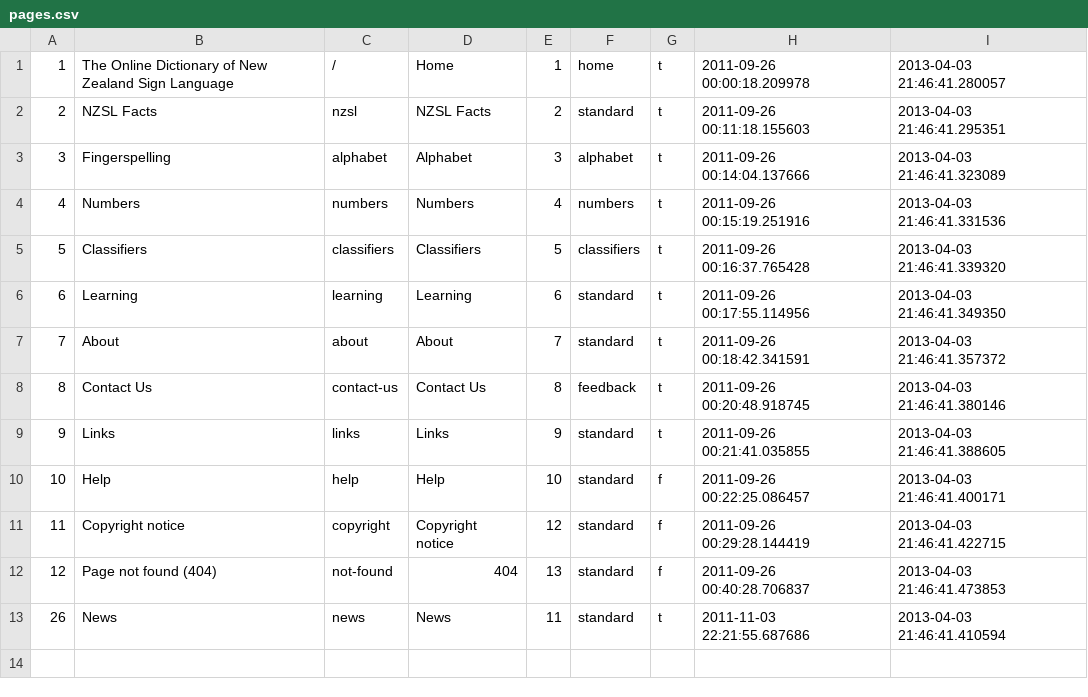
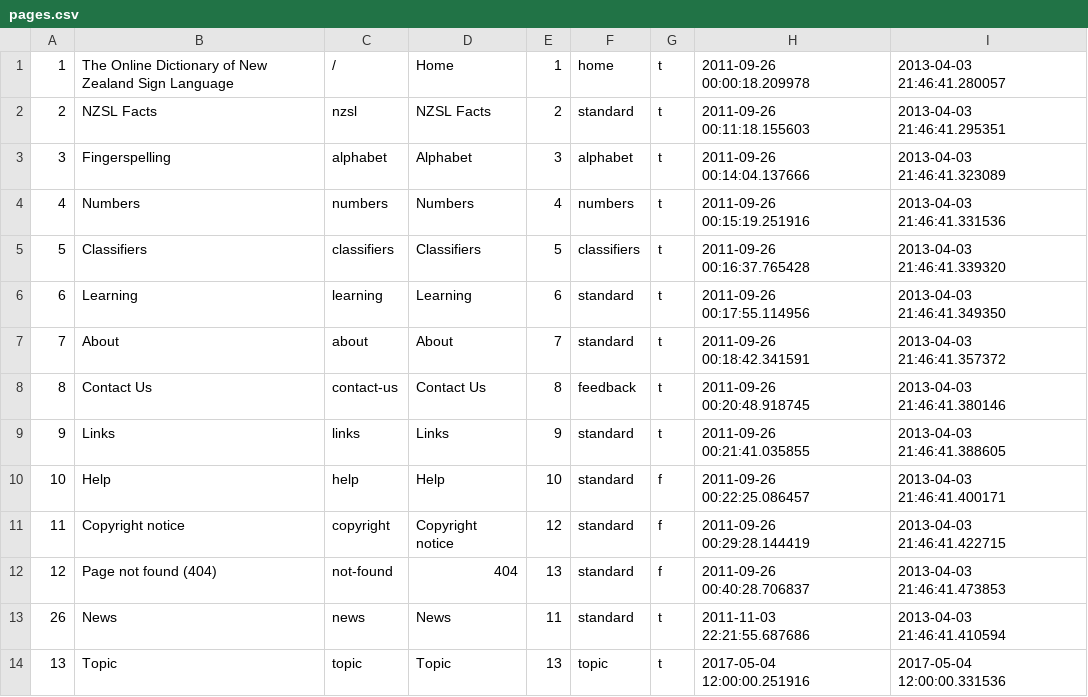
Before and after one commit to ODNZSL/nzsl-online, a CSV file: db/seeds/pages.csv, drawn as a sheet; the diff names each change by its address in the sheet, - before the commit and + after, or states it on an @@ line.

```diff
--- a/db/seeds/pages.csv
+++ b/db/seeds/pages.csv
+row 14: 13 | Topic | topic | Topic | 13 | topic | t | 2017-05-04 12:00:00.251916 | 2017-05-04 12:00:00.331536
```
Also changed, not shown: db/seeds/page_parts.csv.
